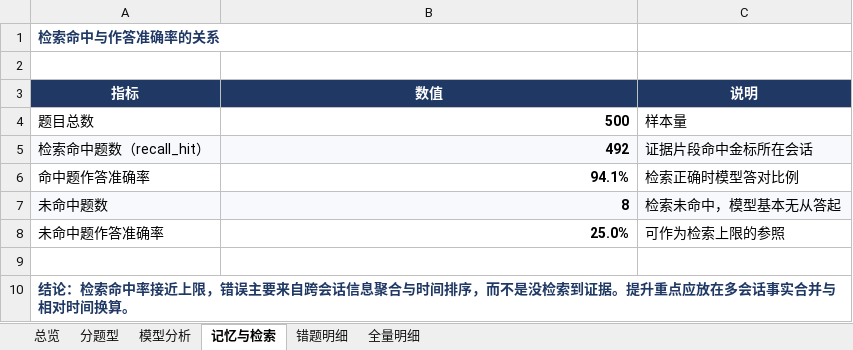
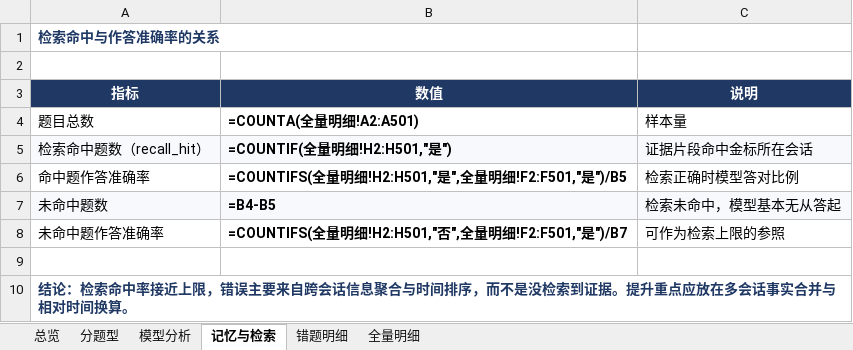
Before and after one commit to YVFENGXS/Jinyv-memory, an Excel workbook: docs/LongMemEval_500_评测报告.xlsx, sheet 记忆与检索, drawn as a sheet; values as stored, in another font and other column widths than the file's, no borders; formulas without a stored value are shown as written; the diff names each change by its address in the sheet, - before the commit and + after, or states it on an @@ line.

```diff
--- a/docs/LongMemEval_500_评测报告.xlsx (sheet 记忆与检索)
+++ b/docs/LongMemEval_500_评测报告.xlsx (sheet 记忆与检索)
-B4 (数值): 500
+B4 (数值): =COUNTA(全量明细!A2:A501)
-B5 (数值): 492
+B5 (数值): =COUNTIF(全量明细!H2:H501,"是")
-B6 (数值): 94.1%
+B6 (数值): =COUNTIFS(全量明细!H2:H501,"是",全量明细!F2:F501,"是")/B5
-B7 (数值): 8
+B7 (数值): =B4-B5
-B8 (数值): 25.0%
+B8 (数值): =COUNTIFS(全量明细!H2:H501,"否",全量明细!F2:F501,"是")/B7
```
Also changed, not shown: sheet 分题型, sheet 总览, sheet 模型分析, charts or pictures, 8 other files.
